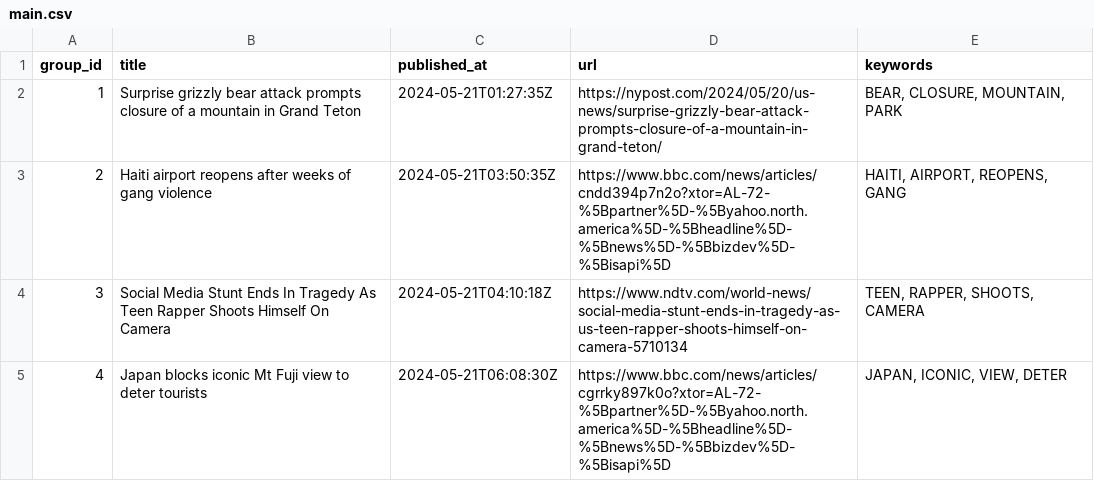
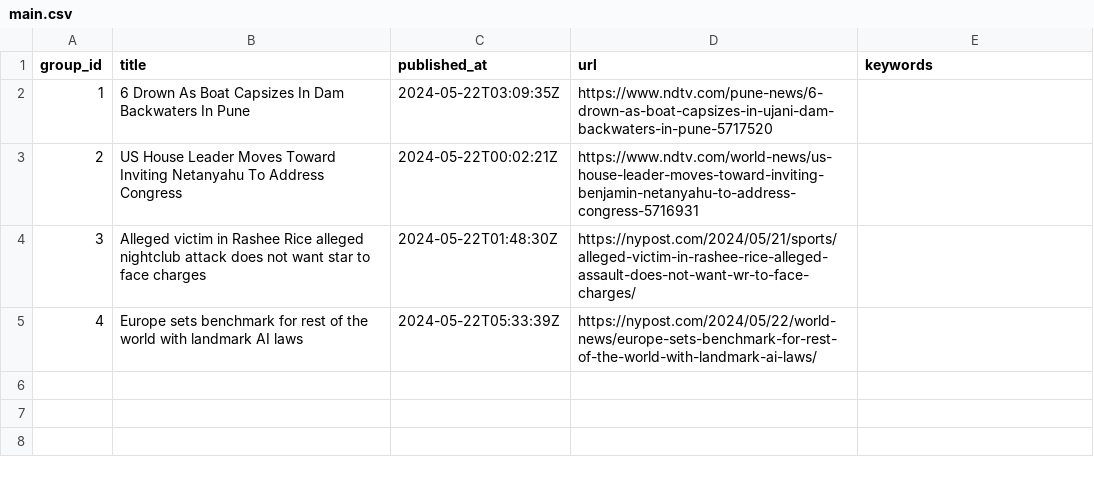
Before and after one commit to ritikaasri/newsgame, a CSV file: web/data/main.csv, drawn as a sheet.

Commit message:
Update news main.csv

```diff
--- a/web/data/main.csv
+++ b/web/data/main.csv
@@ -1,5 +1,5 @@
 group_id,title,published_at,url,keywords
-1,Surprise grizzly bear attack prompts closure of a mountain in Grand Teton,2024-05-21T01:27:35Z,https://nypost.com/2024/05/20/us-news/surprise-grizzly-bear-attack-prompts-closure-of-a-mountain-in-grand-teton/,"BEAR, CLOSURE, MOUNTAIN, PARK"
-2,Haiti airport reopens after weeks of gang violence,2024-05-21T03:50:35Z,https://www.bbc.com/news/articles/cndd394p7n2o?xtor=AL-72-%5Bpartner%5D-%5Byahoo.north.america%5D-%5Bheadline%5D-%5Bnews%5D-%5Bbizdev%5D-%5Bisapi%5D,"HAITI, AIRPORT, REOPENS, GANG"
-3,Social Media Stunt Ends In Tragedy As Teen Rapper Shoots Himself On Camera,2024-05-21T04:10:18Z,https://www.ndtv.com/world-news/social-media-stunt-ends-in-tragedy-as-us-teen-rapper-shoots-himself-on-camera-5710134,"TEEN, RAPPER, SHOOTS, CAMERA"
-4,Japan blocks iconic Mt Fuji view to deter tourists,2024-05-21T06:08:30Z,https://www.bbc.com/news/articles/cgrrky897k0o?xtor=AL-72-%5Bpartner%5D-%5Byahoo.north.america%5D-%5Bheadline%5D-%5Bnews%5D-%5Bbizdev%5D-%5Bisapi%5D,"JAPAN, ICONIC, VIEW, DETER"
+1,6 Drown As Boat Capsizes In Dam Backwaters In Pune,2024-05-22T03:09:35Z,https://www.ndtv.com/pune-news/6-drown-as-boat-capsizes-in-ujani-dam-backwaters-in-pune-5717520,
+2,US House Leader Moves Toward Inviting Netanyahu To Address Congress,2024-05-22T00:02:21Z,https://www.ndtv.com/world-news/us-house-leader-moves-toward-inviting-benjamin-netanyahu-to-address-congress-5716931,
+3,Alleged victim in Rashee Rice alleged nightclub attack does not want star to face charges,2024-05-22T01:48:30Z,https://nypost.com/2024/05/21/sports/alleged-victim-in-rashee-rice-alleged-assault-does-not-want-wr-to-face-charges/,
+4,Europe sets benchmark for rest of the world with landmark AI laws,2024-05-22T05:33:39Z,https://nypost.com/2024/05/22/world-news/europe-sets-benchmark-for-rest-of-the-world-with-landmark-ai-laws/,
```
